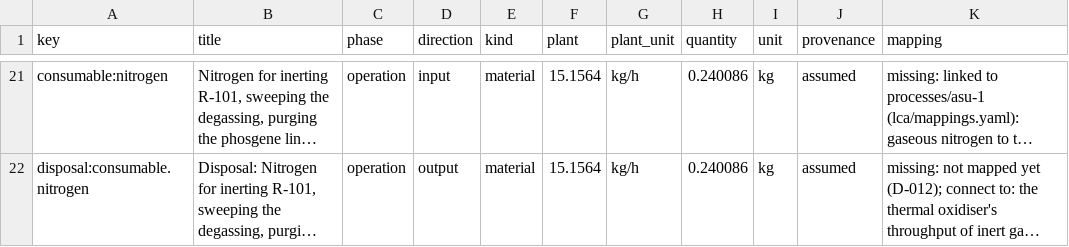
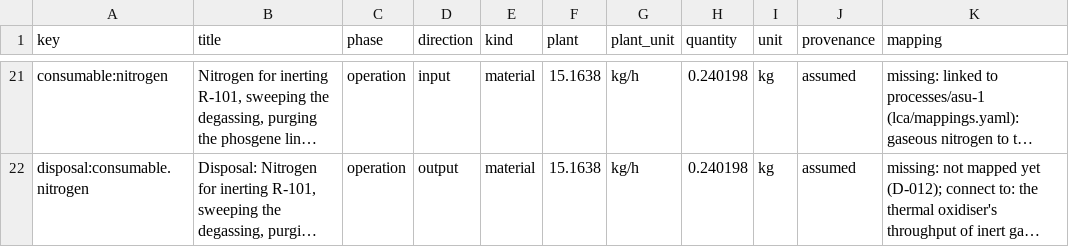
Before and after one commit to ChemE-as-Code/process-library, a CSV file: processes/di-tert-butyl-dicarbonate-1/lca/inventory.csv, drawn as a sheet; only a part is shown, gaps mark what is left out; long unchanged cells end in …; the diff covers the shown part only; the diff names each change by its address in the sheet, - before the commit and + after, or states it on an @@ line.

```diff
--- a/processes/di-tert-butyl-dicarbonate-1/lca/inventory.csv
+++ b/processes/di-tert-butyl-dicarbonate-1/lca/inventory.csv
-F21:F22 (plant): 15.1564
+F21:F22 (plant): 15.1638
-H21:H22 (quantity): 0.240086
+H21:H22 (quantity): 0.240198
```
Also changed, not shown: 32 edited cells elsewhere in this file, processes/di-tert-butyl-dicarbonate-1/lca/gaps.csv, 18 other files.
